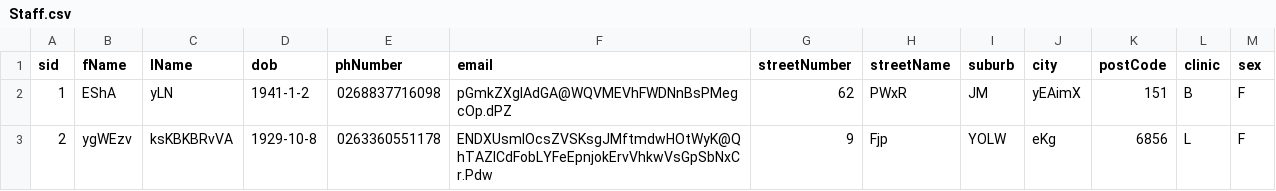
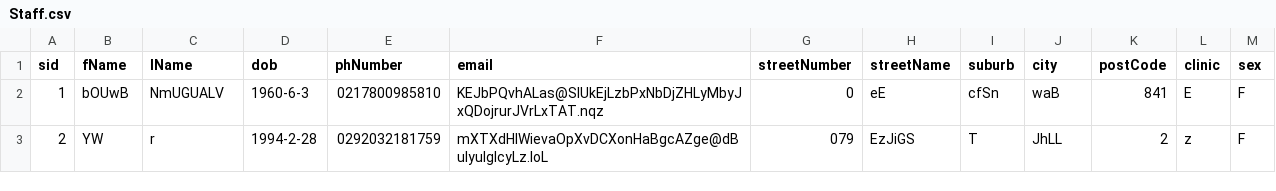
Before and after one commit to dolftenhave/milestone2_compx323, a CSV file: gen/small/Staff.csv, drawn as a sheet; only a part is shown; the diff covers the shown part only.

```diff
--- a/gen/small/Staff.csv
+++ b/gen/small/Staff.csv
@@ -1,3 +1,3 @@
 sid,fName,lName,dob,phNumber,email,streetNumber,streetName,suburb,city,postCode,clinic,sex
-1,EShA,yLN,1941-1-2,0268837716098,pGmkZXgIAdGA@WQVMEVhFWDNnBsPMegcOp.dPZ,62,PWxR,JM,yEAimX,151,B,F
-2,ygWEzv,ksKBKBRvVA,1929-10-8,0263360551178,ENDXUsmlOcsZVSKsgJMftmdwHOtWyK@QhTAZICdFobLYFeEpnjokErvVhkwVsGpSbNxCr.Pdw,9,Fjp,YOLW,eKg,6856,L,F
+1,bOUwB,NmUGUALV,1960-6-3,0217800985810,KEJbPQvhALas@SlUkEjLzbPxNbDjZHLyMbyJxQDojrurJVrLxTAT.nqz,0,eE,cfSn,waB,841,E,F
+2,YW,r,1994-2-28,0292032181759,mXTXdHlWievaOpXvDCXonHaBgcAZge@dBuIyuIgIcyLz.IoL,079,EzJiGS,T,JhLL,2,z,F
```
Also changed, not shown: 94 edited cells elsewhere in this file, gen/large/SpeciesGroup.csv, gen/small/Animal.csv, 14 other files.
